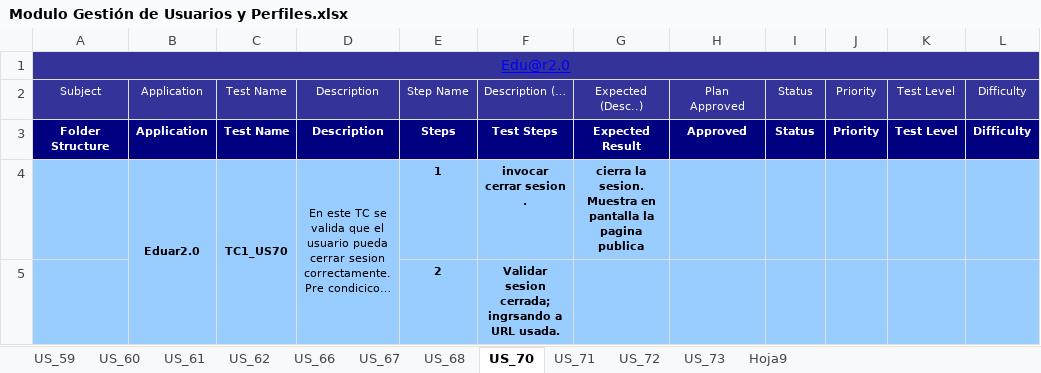
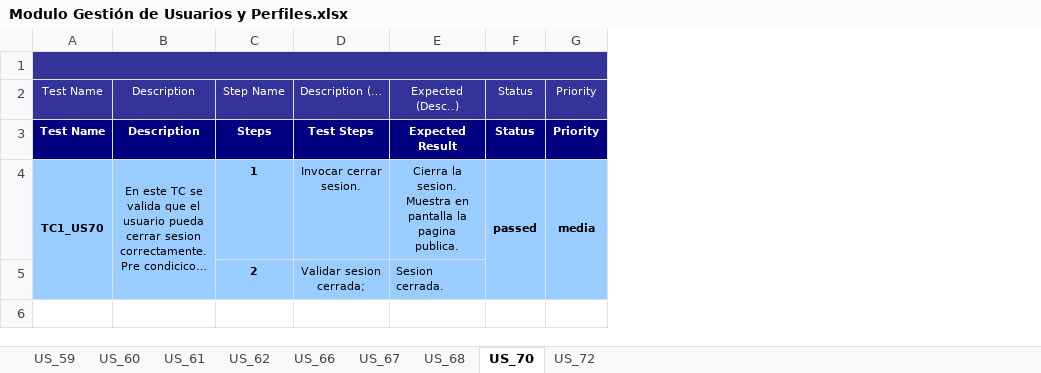
Before and after one commit to martinherr3/blpm, an Excel workbook: Docs/08-Prueba/Modulo Gestión de Usuarios y Perfiles.xlsx, sheet US_70, drawn as a sheet; long unchanged cells end in …; values as stored, in another font and other column widths than the file's, no borders; removed rows and columns are numbered as before the commit, all else as after; the diff names each change by its address in the sheet, - before the commit and + after, or states it on an @@ line.

```diff
--- a/Docs/08-Prueba/Modulo Gestión de Usuarios y Perfiles.xlsx (sheet US_70)
+++ b/Docs/08-Prueba/Modulo Gestión de Usuarios y Perfiles.xlsx (sheet US_70)
-sheet tab: US_71
-sheet tab: US_73
-sheet tab: Hoja9
-column A, rows 1-3: Edu@r2.0 | Subject | Folder Structure
-column B, rows 2-4: Application | Application | Eduar2.0
-column H, rows 2-3: Plan Approved | Approved
-column K, rows 2-3: Test Level | Test Level
-column L, rows 2-3: Difficulty | Difficulty
+A1:G1 merged
-D4: invocar cerrar sesion .
+D4: Invocar cerrar sesion.
-D4:E4 bold: on
+D4:E4 bold: off
-E4: cierra la sesion. Muestra en pantalla la pagina publica
+E4: Cierra la sesion. Muestra en pantalla la pagina publica.
-F4: (empty)
+F4: passed
+F4:F5 merged
-G4: (empty)
+G4: media
+G4:G5 merged
-D5: Validar sesion cerrada; ingrsando a URL usada.
+D5: Validar sesion cerrada;
-D5 bold: on
+D5 bold: off
-E5: (empty)
+E5: Sesion cerrada.
```
Also changed, not shown: sheet US_72, sheet US_61, sheet US_68, sheet US_67, sheet US_62, sheet US_66, 2 more sheets.
